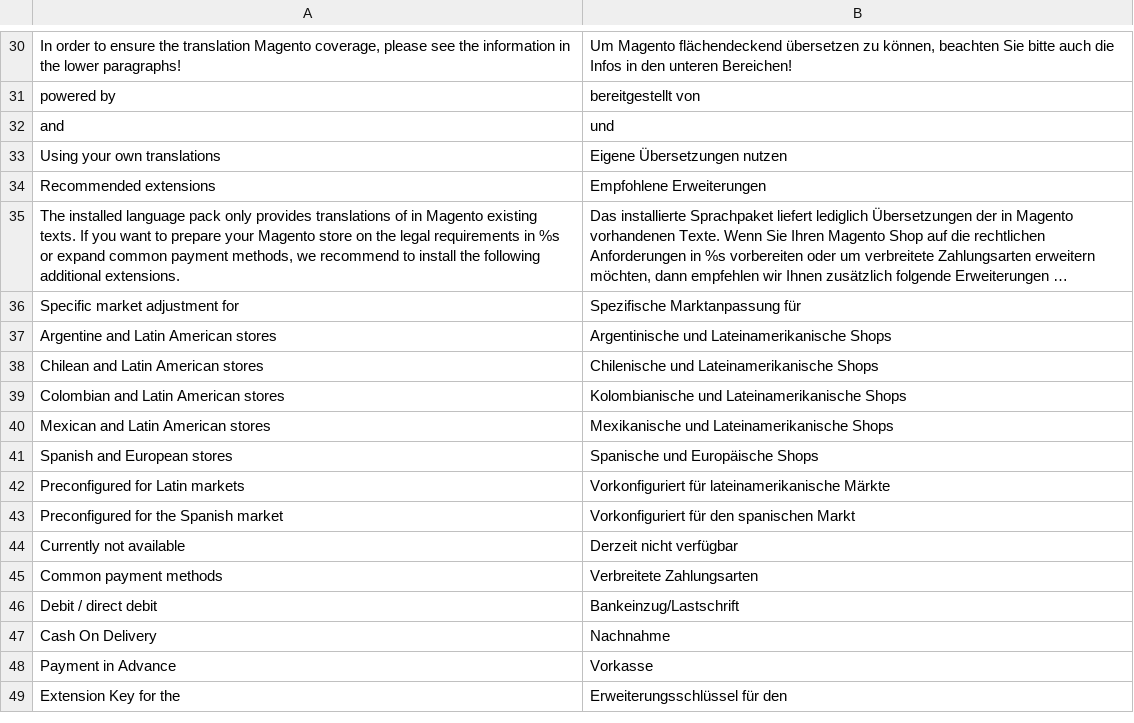
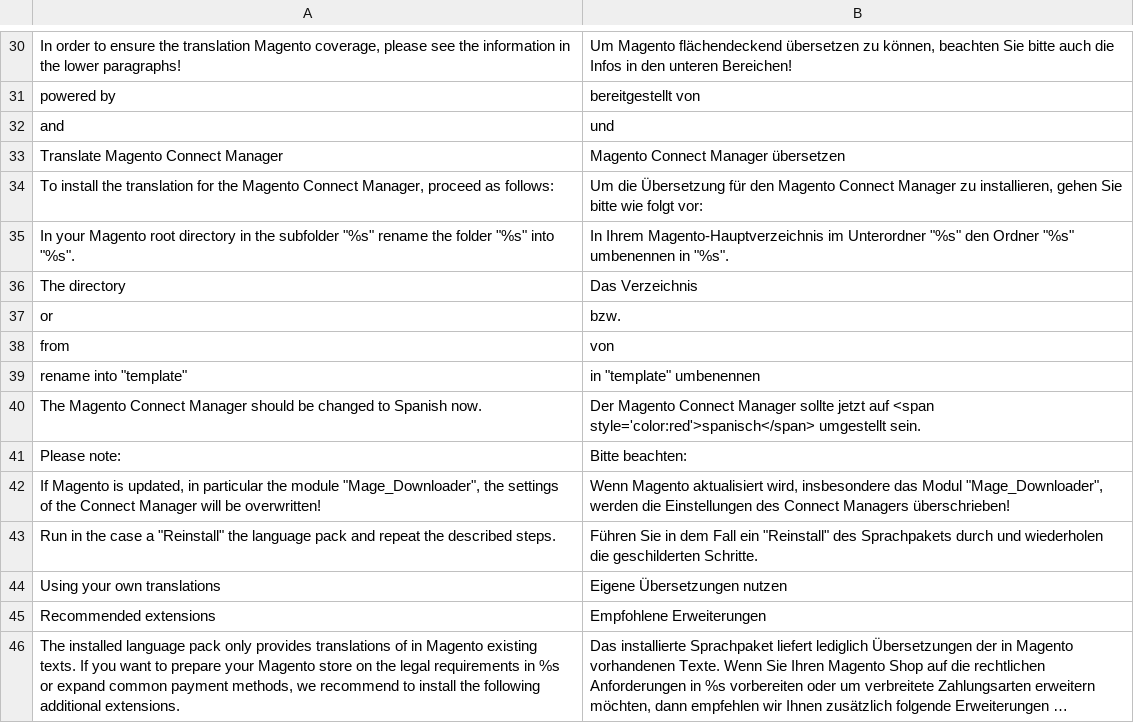
Before and after one commit to MaWoScha/German_LocalePack_es_ES_, a CSV file: app/locale/de_DE/German_LocaleEs.csv, drawn as a sheet; only a part is shown, gaps mark what is left out; the shorter side is filled out with more unchanged rows; long unchanged cells end in ….

Commit message:
Version 0.2.0, added: Translated Magento Connect Downloader (translated into Spanish)

```diff
--- a/app/locale/de_DE/German_LocaleEs.csv
+++ b/app/locale/de_DE/German_LocaleEs.csv
@@ -32,2 +32,13 @@
 "and","und"
+"Translate Magento Connect Manager","Magento Connect Manager übersetzen"
+"To install the translation for the Magento Connect Manager, proceed as follows:","Um die Übersetzung für den Magento Connect Manager zu installieren, gehen Sie bitte wie folgt vor:"
+"In your Magento root directory in the subfolder ""%s"" rename the folder ""%s"" into ""%s"".","In Ihrem Magento-Hauptverzeichnis im Unterordner ""%s"" den Ordner ""%s"" umbenennen in ""%s""."
+"The directory","Das Verzeichnis"
+"or","bzw."
+"from","von"
+"rename into ""template""","in ""template"" umbenennen"
+"The Magento Connect Manager should be changed to Spanish now.","Der Magento Connect Manager sollte jetzt auf <span style='color:red'>spanisch</span> umgestellt sein."
+"Please note:","Bitte beachten:"
+"If Magento is updated, in particular the module ""Mage_Downloader"", the settings of the Connect Manager will be overwritten!","Wenn Magento aktualisiert wird, insbesondere das Modul ""Mage_Downloader"", werden die Einstellungen des Connect Managers überschrieben!"
+"Run in the case a ""Reinstall"" the language pack and repeat the described steps.","Führen Sie in dem Fall ein ""Reinstall"" des Sprachpakets durch und wiederholen die geschilderten Schritte."
 "Using your own translations","Eigene Übersetzungen nutzen"
```
Also changed, not shown: app/locale/en_US/German_LocaleEs.csv, app/locale/es_ES/German_LocaleEs.csv, 42 other files.
